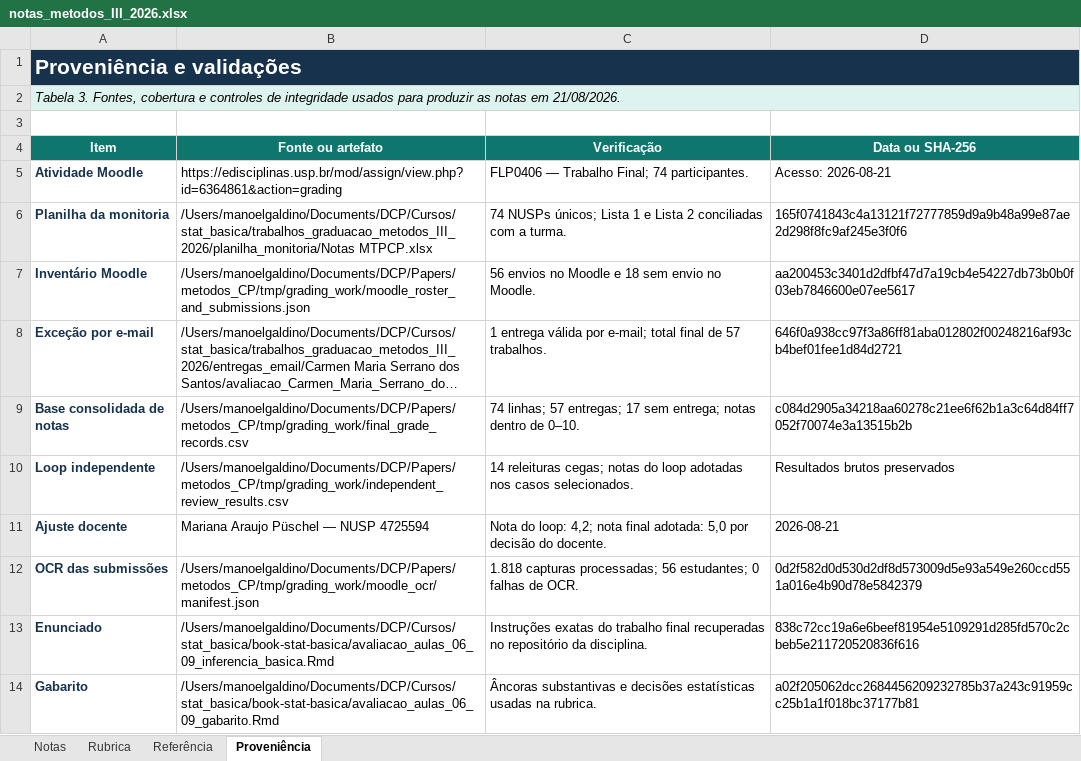
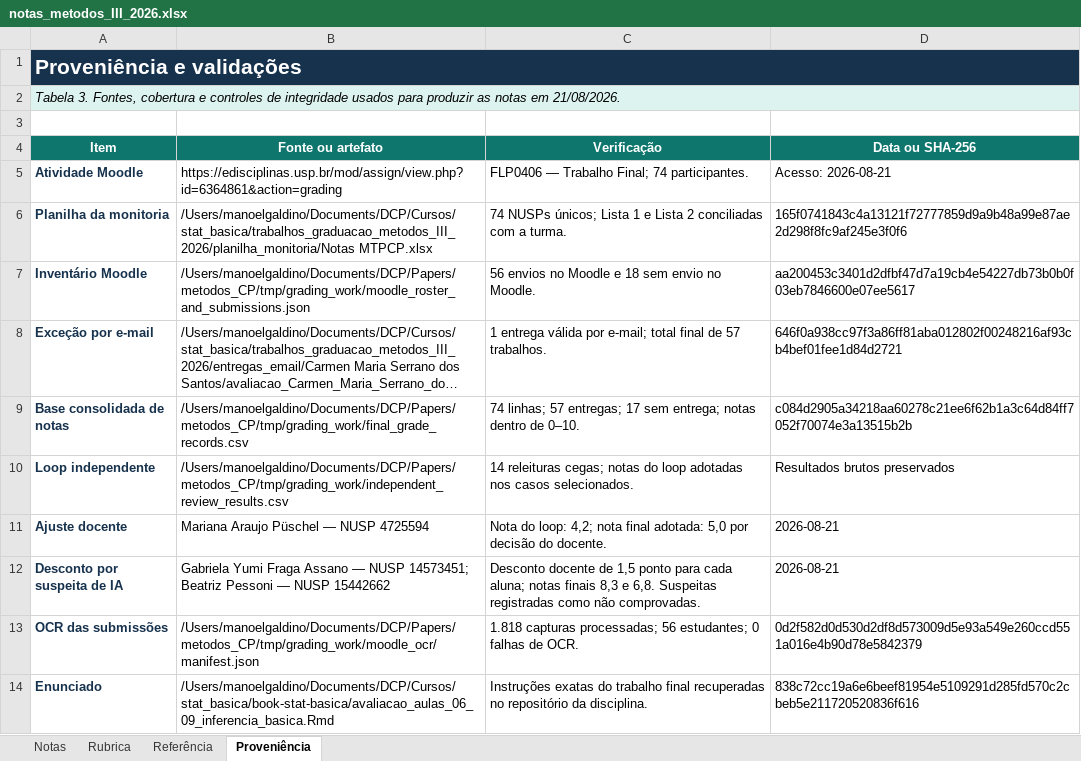
Before and after one commit to mgaldino/metodos-cp-brasil, an Excel workbook: outputs/01a02455-4428-7e10-b65c-4328cbb55411/notas_metodos_III_2026.xlsx, sheet Proveniência, drawn as a sheet; only a part is shown; the shorter side is filled out with more unchanged rows; long unchanged cells end in …; values as stored, in another font and other column widths than the file's, no borders; the diff names each change by its address in the sheet, - before the commit and + after, or states it on an @@ line.

```diff
--- a/outputs/01a02455-4428-7e10-b65c-4328cbb55411/notas_metodos_III_2026.xlsx (sheet Proveniência)
+++ b/outputs/01a02455-4428-7e10-b65c-4328cbb55411/notas_metodos_III_2026.xlsx (sheet Proveniência)
+row 12: Desconto por suspeita de IA | Gabriela Yumi Fraga Assano — NUSP 14573451; Beatriz Pessoni — NUSP 15442662 | Desconto docente de 1,5 ponto para cada aluna; notas finais 8,3 e 6,8. Suspeitas registradas como não comprovadas. | 2026-08-21
```
Also changed, not shown: sheet Notas, 9 other files.
